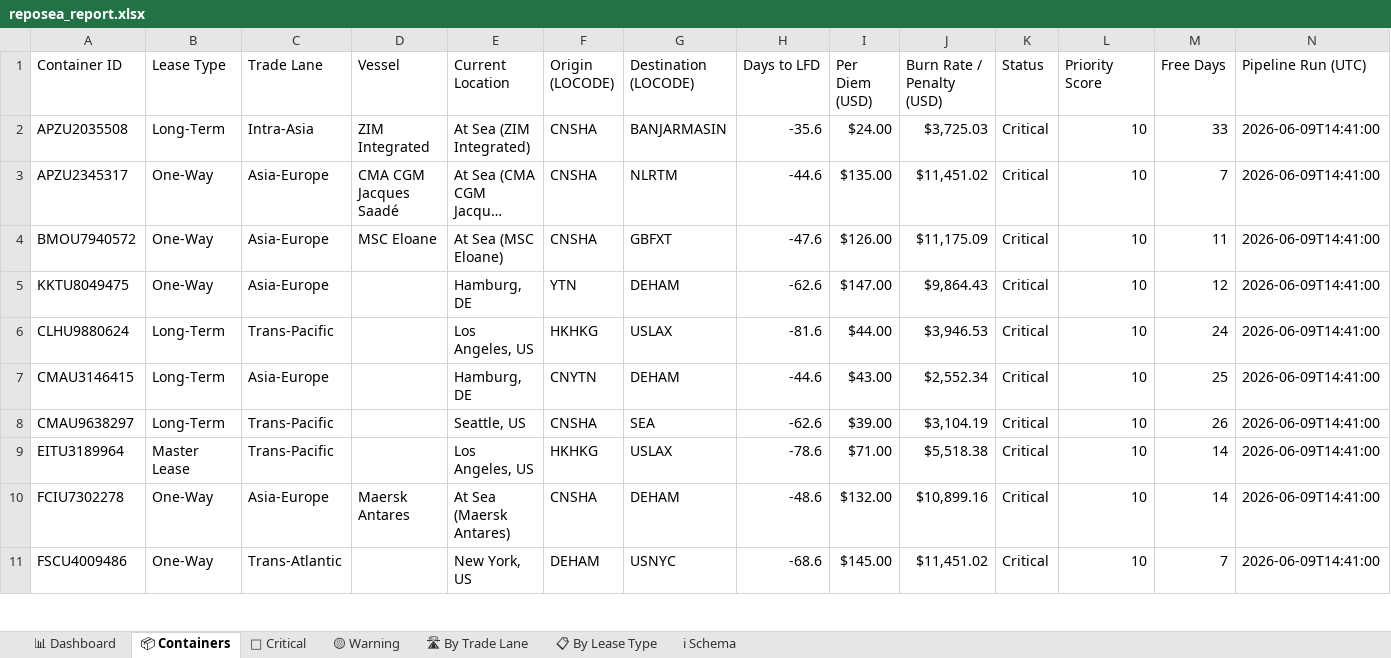
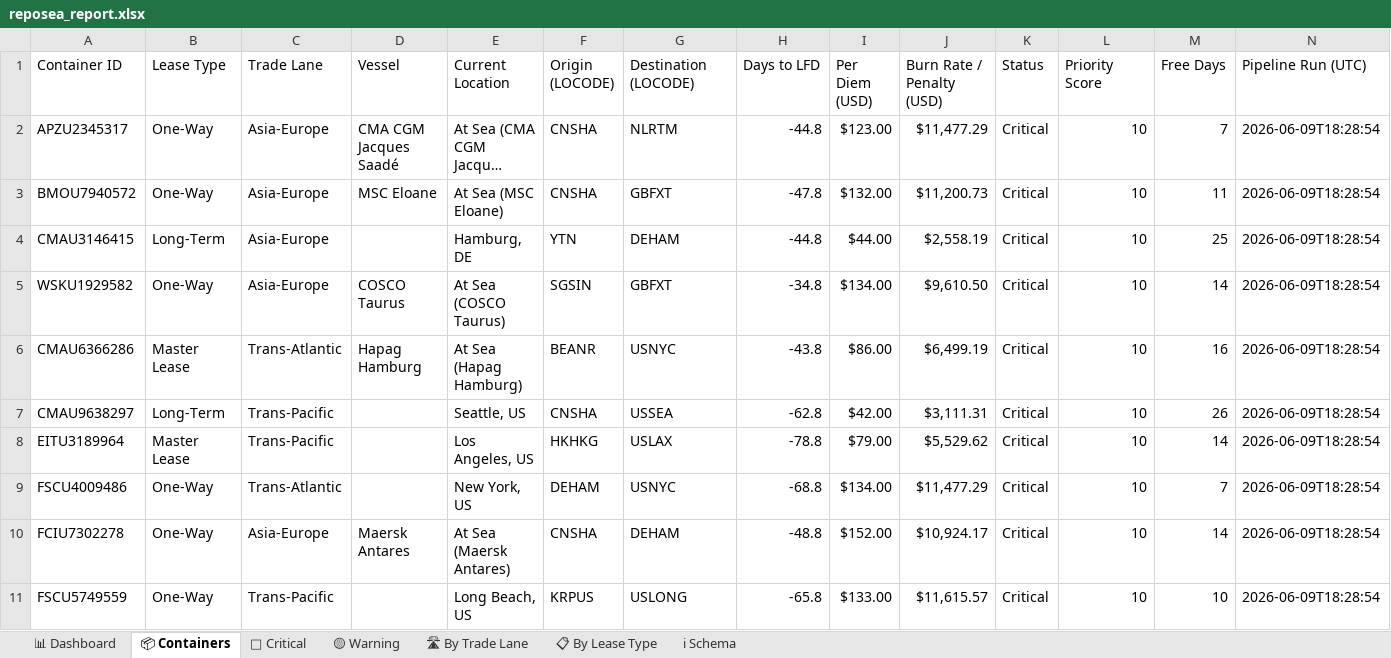
Before and after one commit to rahulmistry18/Reposea_container_optimizer, an Excel workbook: data/exports/reposea_report.xlsx, sheet 📦 Containers, drawn as a sheet; only a part is shown; long unchanged cells end in …; values as stored, in another font and other column widths than the file's, no cell formats; table styles not drawn; removed rows and columns are numbered as before the commit, all else as after; the diff covers the shown part only; the diff names each change by its address in the sheet, - before the commit and + after, or states it on an @@ line.

Commit message:
chore(data): pipeline run 2026-06-09T10:28:55Z [skip ci]

```diff
--- a/data/exports/reposea_report.xlsx (sheet 📦 Containers)
+++ b/data/exports/reposea_report.xlsx (sheet 📦 Containers)
-row 2: APZU2035508 | Long-Term | Intra-Asia | ZIM Integrated | At Sea (ZIM Integrated) | CNSHA | BANJARMASIN | -35.6 | $24.00 | $3,725.03 | Critical | 10 | 33 | 2026-06-09T14:41:00
-H2 (Days to LFD): -44.6
+H2 (Days to LFD): -44.8
-I2 (Per Diem (USD)): $135.00
+I2 (Per Diem (USD)): $123.00
-J2 (Burn Rate / Penalty (USD)): $11,451.02
+J2 (Burn Rate / Penalty (USD)): $11,477.29
-N2:N3 (Pipeline Run (UTC)): 2026-06-09T14:41:00
+N2:N3 (Pipeline Run (UTC)): 2026-06-09T18:28:54
-H3 (Days to LFD): -47.6
+H3 (Days to LFD): -47.8
-I3 (Per Diem (USD)): $126.00
+I3 (Per Diem (USD)): $132.00
-J3 (Burn Rate / Penalty (USD)): $11,175.09
+J3 (Burn Rate / Penalty (USD)): $11,200.73
-row 5: KKTU8049475 | One-Way | Asia-Europe |  | Hamburg, DE | YTN | DEHAM | -62.6 | $147.00 | $9,864.43 | Critical | 10 | 12 | 2026-06-09T14:41:00
-row 6: CLHU9880624 | Long-Term | Trans-Pacific |  | Los Angeles, US | HKHKG | USLAX | -81.6 | $44.00 | $3,946.53 | Critical | 10 | 24 | 2026-06-09T14:41:00
-F4 (Origin (LOCODE)): CNYTN
+F4 (Origin (LOCODE)): YTN
-H4 (Days to LFD): -44.6
+H4 (Days to LFD): -44.8
-I4 (Per Diem (USD)): $43.00
+I4 (Per Diem (USD)): $44.00
-J4 (Burn Rate / Penalty (USD)): $2,552.34
+J4 (Burn Rate / Penalty (USD)): $2,558.19
-N4 (Pipeline Run (UTC)): 2026-06-09T14:41:00
+N4 (Pipeline Run (UTC)): 2026-06-09T18:28:54
+row 5: WSKU1929582 | One-Way | Asia-Europe | COSCO Taurus | At Sea (COSCO Taurus) | SGSIN | GBFXT | -34.8 | $134.00 | $9,610.50 | Critical | 10 | 14 | 2026-06-09T18:28:54
+row 6: CMAU6366286 | Master Lease | Trans-Atlantic | Hapag Hamburg | At Sea (Hapag Hamburg) | BEANR | USNYC | -43.8 | $86.00 | $6,499.19 | Critical | 10 | 16 | 2026-06-09T18:28:54
-G7 (Destination (LOCODE)): SEA
+G7 (Destination (LOCODE)): USSEA
-H7 (Days to LFD): -62.6
+H7 (Days to LFD): -62.8
-I7 (Per Diem (USD)): $39.00
+I7 (Per Diem (USD)): $42.00
-J7 (Burn Rate / Penalty (USD)): $3,104.19
+J7 (Burn Rate / Penalty (USD)): $3,111.31
-N7:N8 (Pipeline Run (UTC)): 2026-06-09T14:41:00
+N7:N8 (Pipeline Run (UTC)): 2026-06-09T18:28:54
-H8 (Days to LFD): -78.6
+H8 (Days to LFD): -78.8
-I8 (Per Diem (USD)): $71.00
+I8 (Per Diem (USD)): $79.00
-J8 (Burn Rate / Penalty (USD)): $5,518.38
+J8 (Burn Rate / Penalty (USD)): $5,529.62
+row 9: FSCU4009486 | One-Way | Trans-Atlantic |  | New York, US | DEHAM | USNYC | -68.8 | $134.00 | $11,477.29 | Critical | 10 | 7 | 2026-06-09T18:28:54
-H10 (Days to LFD): -48.6
+H10 (Days to LFD): -48.8
-I10 (Per Diem (USD)): $132.00
+I10 (Per Diem (USD)): $152.00
-J10 (Burn Rate / Penalty (USD)): $10,899.16
+J10 (Burn Rate / Penalty (USD)): $10,924.17
-N10 (Pipeline Run (UTC)): 2026-06-09T14:41:00
+N10 (Pipeline Run (UTC)): 2026-06-09T18:28:54
-row 11: FSCU4009486 | One-Way | Trans-Atlantic |  | New York, US | DEHAM | USNYC | -68.6 | $145.00 | $11,451.02 | Critical | 10 | 7 | 2026-06-09T14:41:00
+row 11: FSCU5749559 | One-Way | Trans-Pacific |  | Long Beach, US | KRPUS | USLONG | -65.8 | $133.00 | $11,615.57 | Critical | 10 | 10 | 2026-06-09T18:28:54
```
Also changed, not shown: 13 added rows, 13 removed rows and 50 edited cells elsewhere in this sheet, sheet 🔴 Critical, sheet 🟡 Warning, sheet 🛣 By Trade Lane, sheet 📊 Dashboard, sheet 📋 By Lease Type, cell formats, 7 other files.
